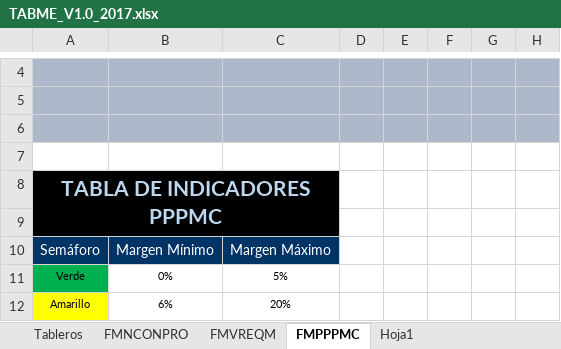
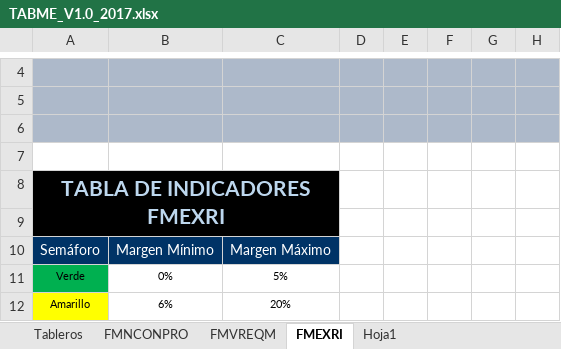
Before and after one commit to acporras/documentationStaradmin, an Excel workbook: Area de proceso MA/TABME_V1.0_2017.xlsx, sheet FMEXRI, drawn as a sheet; only a part is shown, gaps mark what is left out; values as stored, in another font and other column widths than the file's, no borders; charts and pictures and conditional formats not drawn; the diff names each change by its address in the sheet, - before the commit and + after, or states it on an @@ line.

```diff
--- a/Area de proceso MA/TABME_V1.0_2017.xlsx (sheet FMEXRI)
+++ b/Area de proceso MA/TABME_V1.0_2017.xlsx (sheet FMEXRI)
-sheet tab: FMPPPMC
+sheet tab: FMEXRI
-A8: TABLA DE INDICADORES PPPMC
+A8: TABLA DE INDICADORES FMEXRI
```
Also changed, not shown: formulas that keep their value, charts or pictures, 22 other files.
